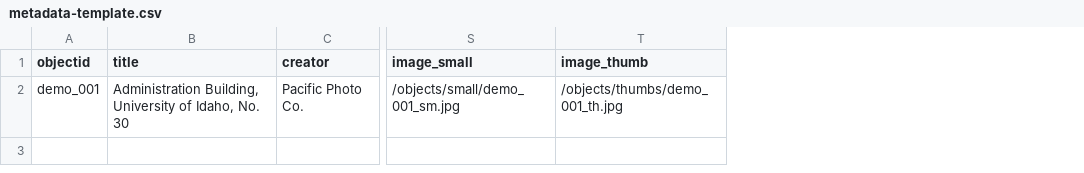
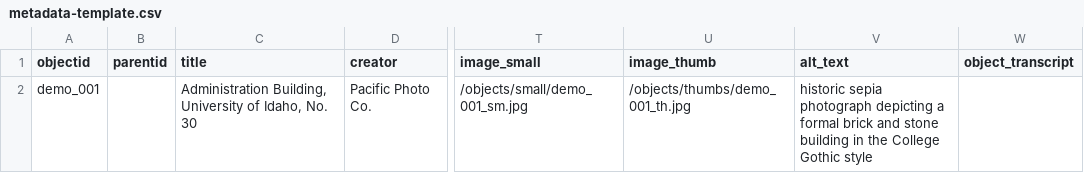
Before and after one commit to CollectionBuilder/collectionbuilder-csv, a CSV file: docs/metadata-template.csv, drawn as a sheet; only a part is shown, gaps mark what is left out; the diff names each change by its address in the sheet, - before the commit and + after, or states it on an @@ line.

Commit message:
update docs for alt_text and object_transcript

```diff
--- a/docs/metadata-template.csv
+++ b/docs/metadata-template.csv
+column B (parentid), empty
+column V (alt_text), row 2: historic sepia photograph depicting a formal brick and stone building in the College Gothic style
+column W (object_transcript), empty
```
Also changed, not shown: 3 other files.
